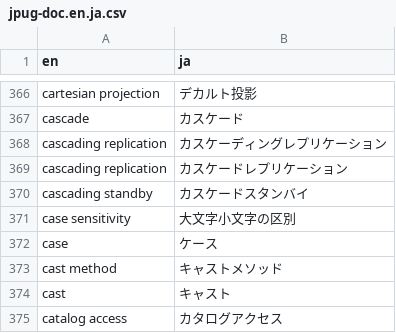
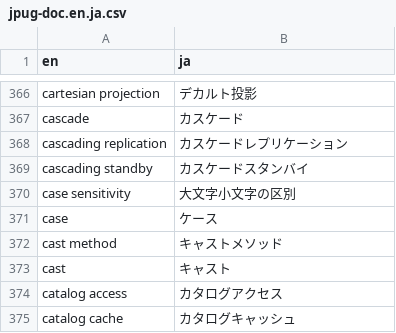
Before and after one commit to oknj/taiyaku, a CSV file: jpug-doc.en.ja.csv, drawn as a sheet; only a part is shown, gaps mark what is left out; the shorter side is filled out with more unchanged rows; the diff names each change by its address in the sheet, - before the commit and + after, or states it on an @@ line.

Commit message:
「カスケーディングレプリケーション」→「カスケードレプリケーション」

```diff
--- a/jpug-doc.en.ja.csv
+++ b/jpug-doc.en.ja.csv
-row 368: cascading replication | カスケーディングレプリケーション
```
